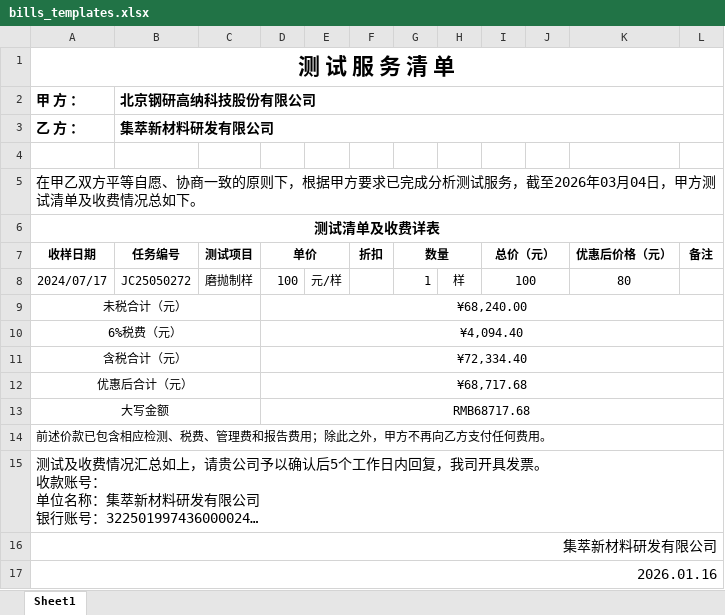
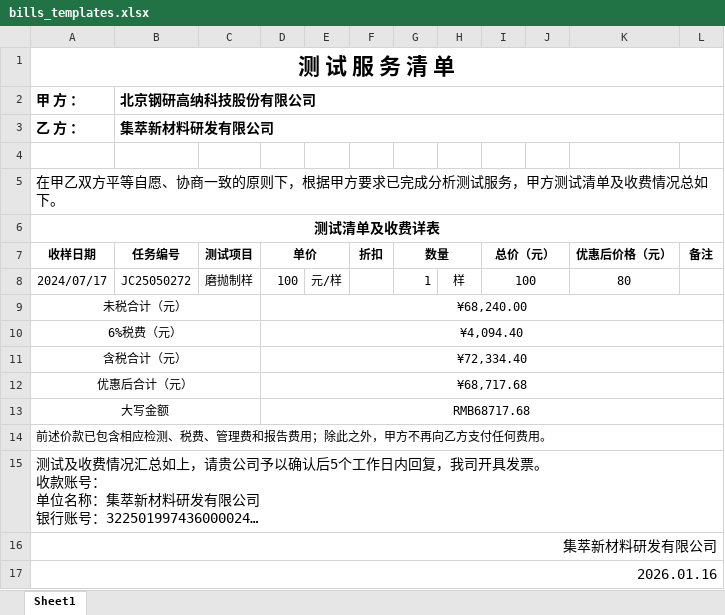
Before and after one commit to KyrieXu-bot/lims-v2, an Excel workbook: server/src/templates/bills_templates.xlsx, sheet Sheet1, drawn as a sheet; long unchanged cells end in …; values as stored, in another font and other column widths than the file's, no borders; charts and pictures not drawn; the diff names each change by its address in the sheet, - before the commit and + after, or states it on an @@ line.

```diff
--- a/server/src/templates/bills_templates.xlsx (sheet Sheet1)
+++ b/server/src/templates/bills_templates.xlsx (sheet Sheet1)
-A5 (甲 方 ：): …试服务，截至2026年03月04日，甲方测试…
+A5 (甲 方 ：): …试服务，甲方测试…
```
Also changed, not shown: 12 other files.
